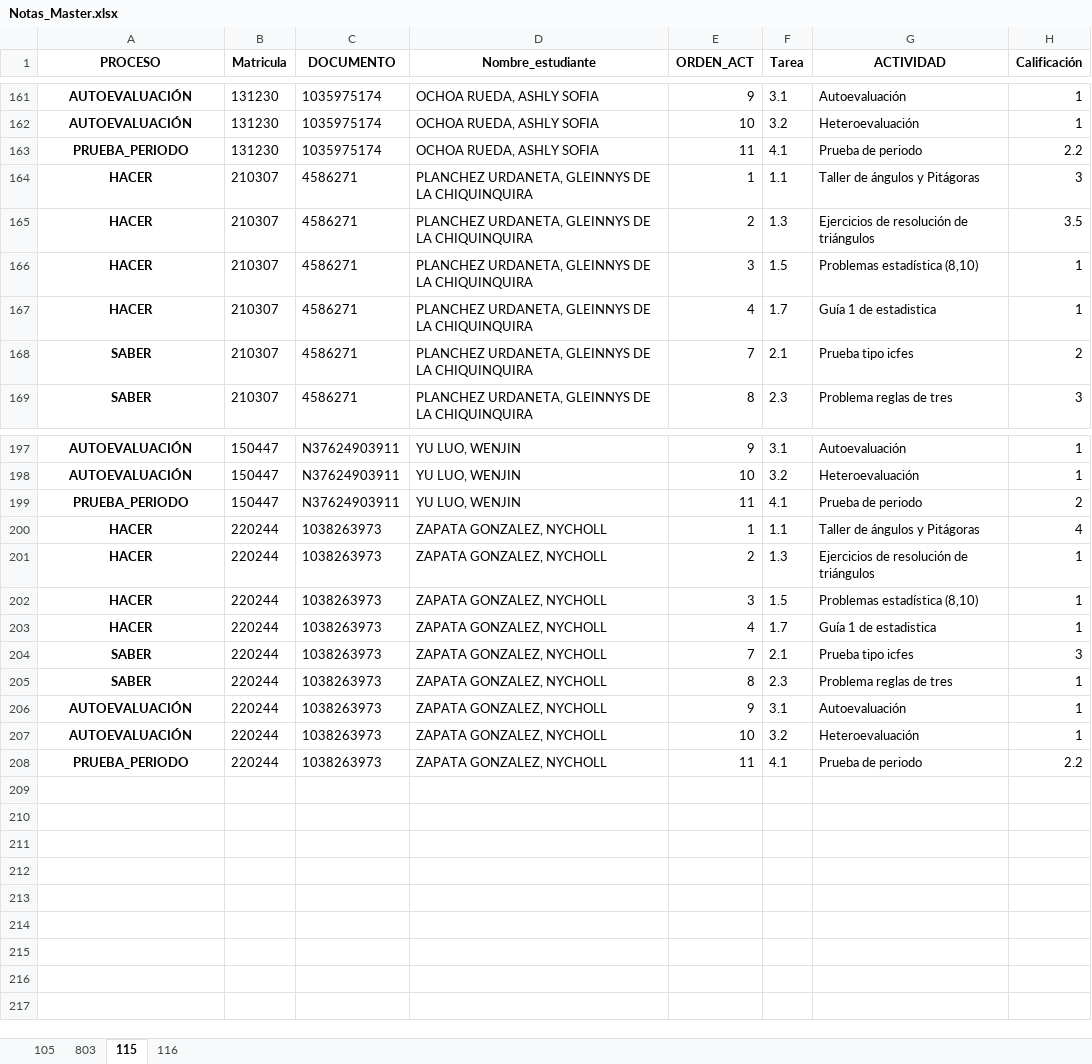
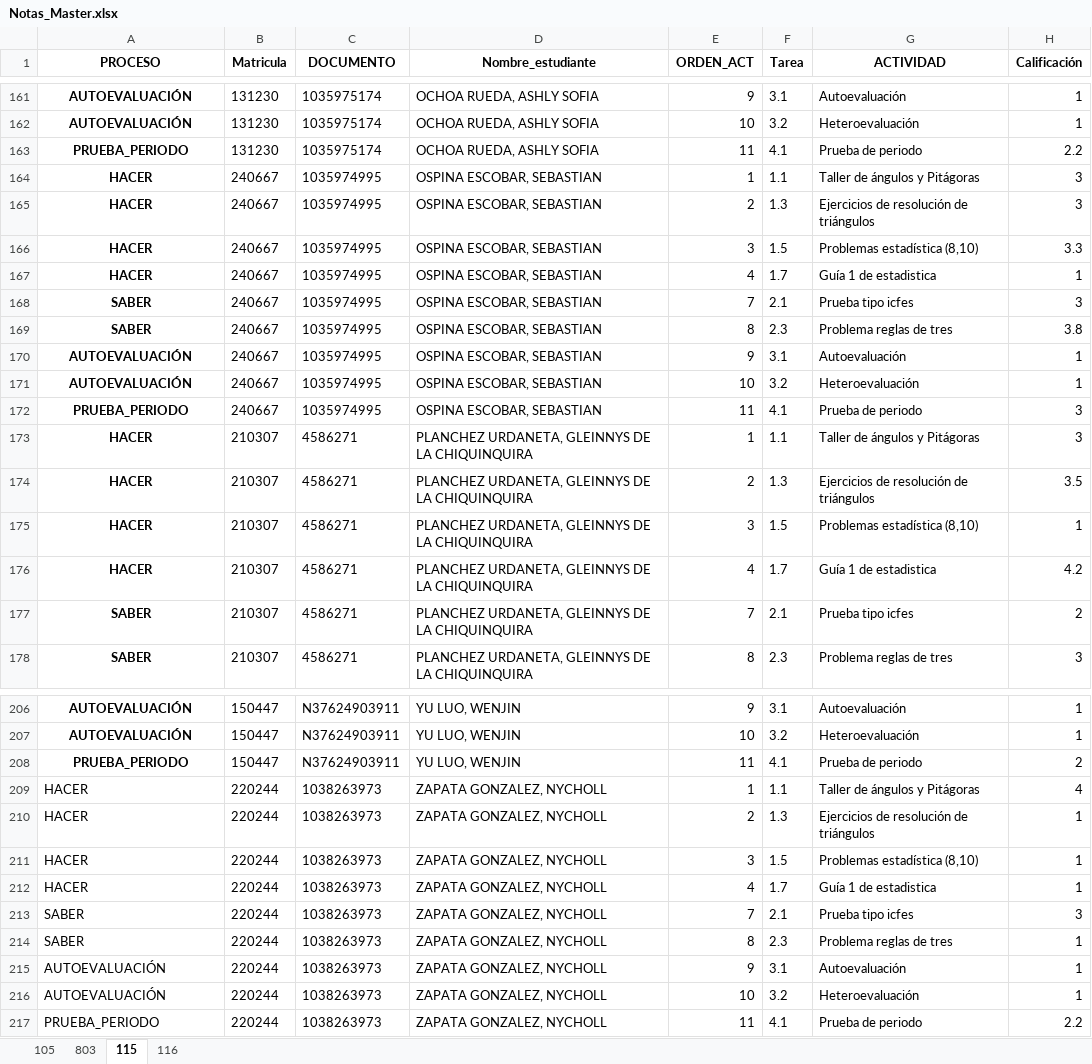
Before and after one commit to lcgalans2024/rs_icfes, an Excel workbook: Notas_Master.xlsx, sheet 115, drawn as a sheet; only a part is shown, gaps mark what is left out; values as stored, in another font and other column widths than the file's, no borders; addresses are those after the commit; the diff covers the shown part only; the diff names each change by its address in the sheet, - before the commit and + after, or states it on an @@ line.

Commit message:
Guia 1 Est 115

```diff
--- a/Notas_Master.xlsx (sheet 115)
+++ b/Notas_Master.xlsx (sheet 115)
+row 164: HACER | 240667 | 1035974995 | OSPINA ESCOBAR, SEBASTIAN | 1 | 1.1 | Taller de ángulos y Pitágoras | 3
+row 165: HACER | 240667 | 1035974995 | OSPINA ESCOBAR, SEBASTIAN | 2 | 1.3 | Ejercicios de resolución de triángulos | 3
+row 166: HACER | 240667 | 1035974995 | OSPINA ESCOBAR, SEBASTIAN | 3 | 1.5 | Problemas estadística (8,10) | 3.3
+row 167: HACER | 240667 | 1035974995 | OSPINA ESCOBAR, SEBASTIAN | 4 | 1.7 | Guía 1 de estadistica | 1
+row 168: SABER | 240667 | 1035974995 | OSPINA ESCOBAR, SEBASTIAN | 7 | 2.1 | Prueba tipo icfes | 3
+row 169: SABER | 240667 | 1035974995 | OSPINA ESCOBAR, SEBASTIAN | 8 | 2.3 | Problema reglas de tres | 3.8
+row 170: AUTOEVALUACIÓN | 240667 | 1035974995 | OSPINA ESCOBAR, SEBASTIAN | 9 | 3.1 | Autoevaluación | 1
+row 171: AUTOEVALUACIÓN | 240667 | 1035974995 | OSPINA ESCOBAR, SEBASTIAN | 10 | 3.2 | Heteroevaluación | 1
+row 172: PRUEBA_PERIODO | 240667 | 1035974995 | OSPINA ESCOBAR, SEBASTIAN | 11 | 4.1 | Prueba de periodo | 3
-H176 (Calificación): 1
+H176 (Calificación): 4.2
@@ A209:A217 bold: on → off, alignment: center → left @@
```
Also changed, not shown: 7 edited cells elsewhere in this sheet, sheet 803.
